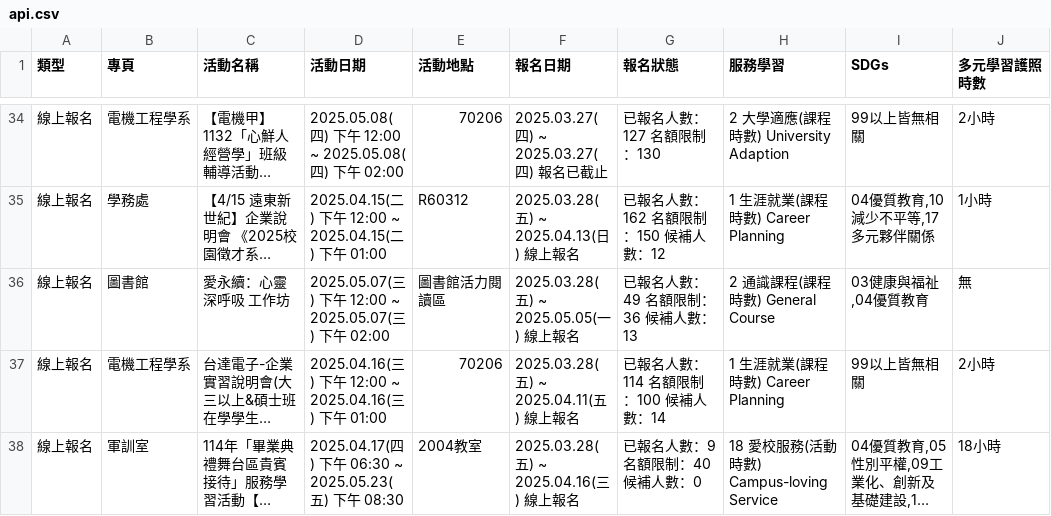
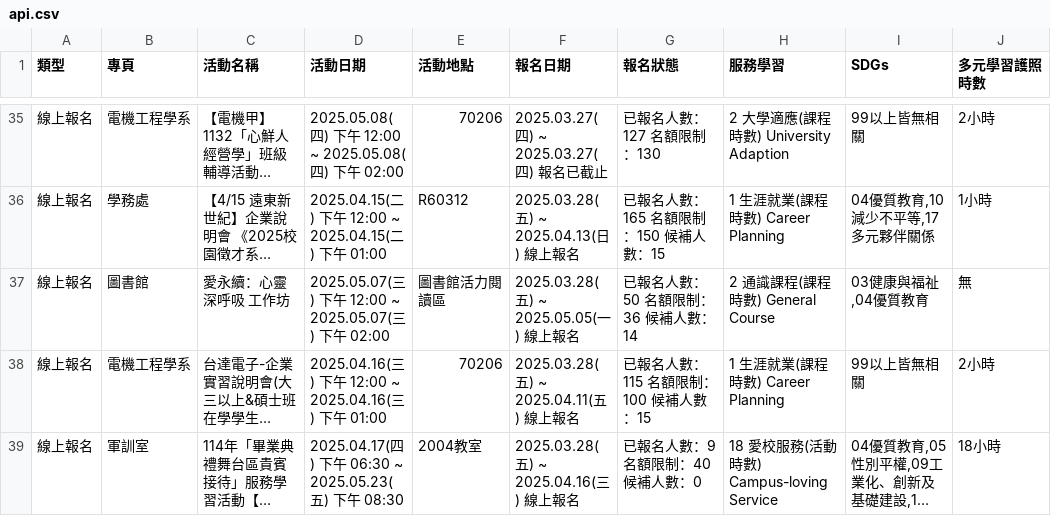
Before and after one commit to yzucse-cc/ops-mid, a CSV file: api.csv, drawn as a sheet; only a part is shown, gaps mark what is left out; long unchanged cells end in …; addresses are those after the commit; the diff covers the shown part only; the diff names each change by its address in the sheet, - before the commit and + after, or states it on an @@ line.

```diff
--- a/api.csv
+++ b/api.csv
-G36 (報名狀態): 已報名人數：162 名額限制：150 候補人數：12
+G36 (報名狀態): 已報名人數：165 名額限制：150 候補人數：15
-G37 (報名狀態): 已報名人數：49 名額限制：36 候補人數：13
+G37 (報名狀態): 已報名人數：50 名額限制：36 候補人數：14
-G38 (報名狀態): 已報名人數：114 名額限制：100 候補人數：14
+G38 (報名狀態): 已報名人數：115 名額限制：100 候補人數：15
```
Also changed, not shown: 1 added row and 36 edited cells elsewhere in this file.
